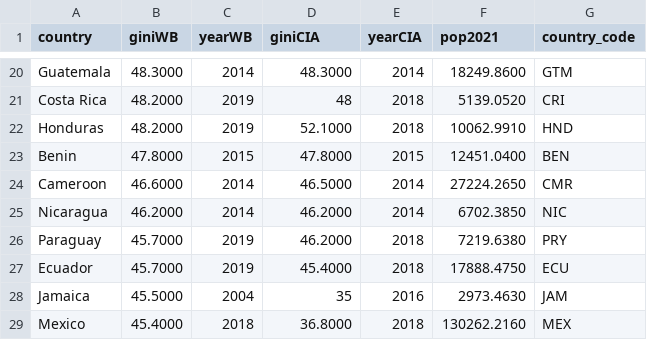
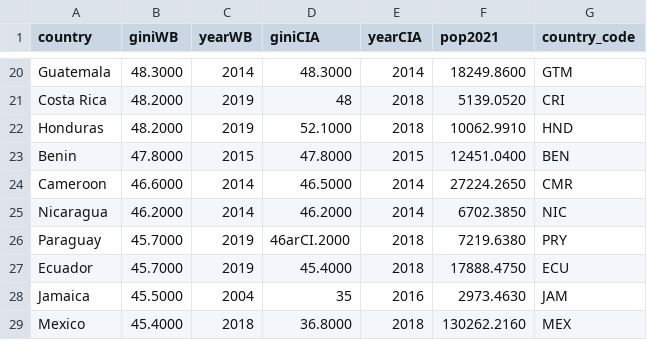
Before and after one commit to gabo539/Data_science_project_tub2024, a CSV file: Gini_Coefficient_code.csv, drawn as a sheet; only a part is shown, gaps mark what is left out.

```diff
--- a/Gini_Coefficient_code.csv
+++ b/Gini_Coefficient_code.csv
@@ -25,3 +25,3 @@
 "Nicaragua","46.2000","2014","46.2000","2014","6702.3850","NIC"
-"Paraguay","45.7000","2019","46.2000","2018","7219.6380","PRY"
+"Paraguay","45.7000","2019","46arCI.2000","2018","7219.6380","PRY"
 "Ecuador","45.7000","2019","45.4000","2018","17888.4750","ECU"
```
Also changed, not shown: 2 other files.
